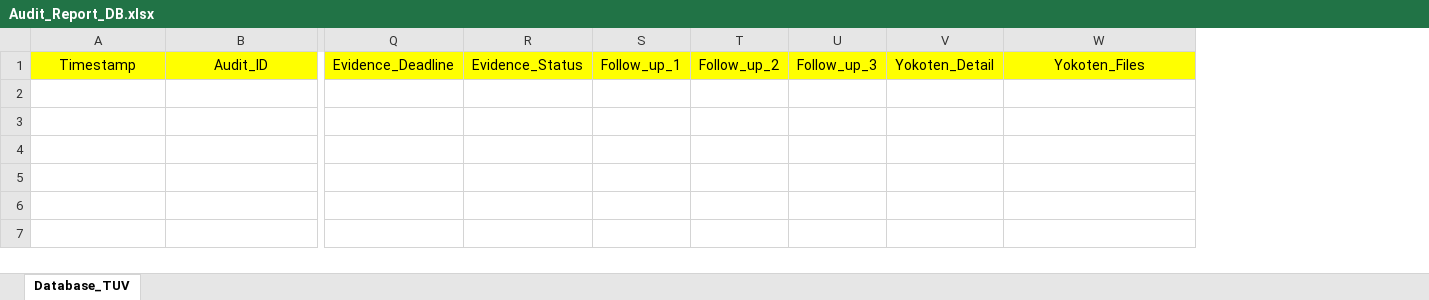
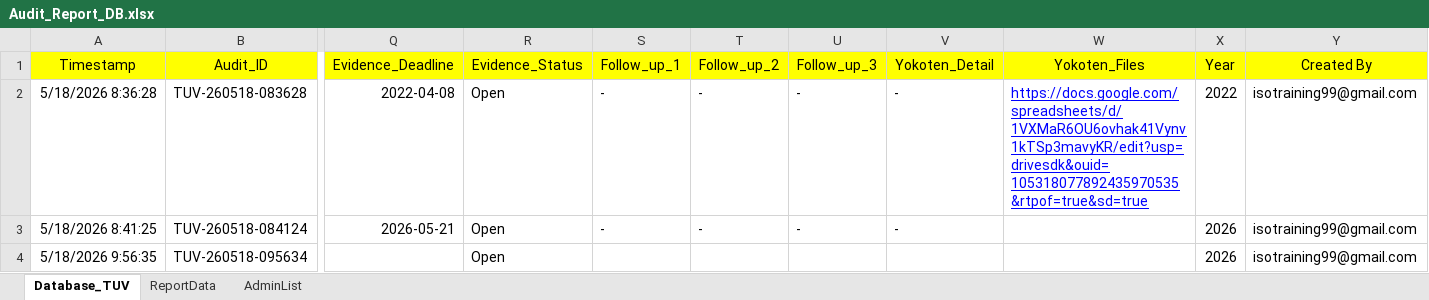
Before and after one commit to isotraining99-collab/New, an Excel workbook: Audit_Report_DB.xlsx, sheet Database_TUV, drawn as a sheet; only a part is shown, gaps mark what is left out; values as stored, in another font and other column widths than the file's, no borders; charts and pictures not drawn; rows hold the shown columns only; the diff names each change by its address in the sheet, - before the commit and + after, or states it on an @@ line.

Commit message:
Add files via upload

```diff
--- a/Audit_Report_DB.xlsx (sheet Database_TUV)
+++ b/Audit_Report_DB.xlsx (sheet Database_TUV)
+sheet tab: ReportData
+sheet tab: AdminList
+column X (Year), empty
+column Y (Created By), empty
+row 2: 5/18/2026 8:36:28 | TUV-260518-083628 | 2022-04-08 | Open | - | - | - | - | https://docs.google.com/spreadsheets/d/1VXMaR6OU6ovhak41Vynv1kTSp3mavyKR/edit?usp=drivesdk&ouid=105318077892435970535&rtpof=true&sd=true | 2022 | isotraining99@gmail.com
+row 3: 5/18/2026 8:41:25 | TUV-260518-084124 | 2026-05-21 | Open | - | - | - | - |  | 2026 | isotraining99@gmail.com
+row 4: 5/18/2026 9:56:35 | TUV-260518-095634 |  | Open |  |  |  |  |  | 2026 | isotraining99@gmail.com
```
Also changed, not shown: charts or pictures.
